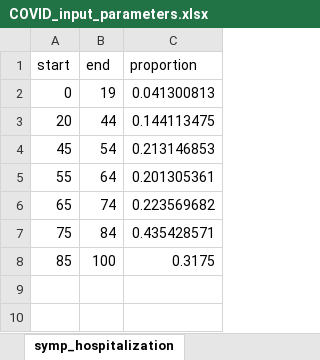
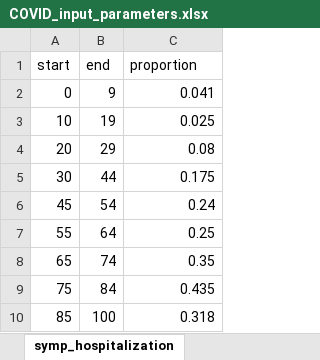
Before and after one commit to ronmallach/base-app, an Excel workbook: app/COVID19master/data/COVID_input_parameters.xlsx, sheet symp_hospitalization, drawn as a sheet; values as stored, in another font and other column widths than the file's, no borders; addresses are those after the commit; the diff names each change by its address in the sheet, - before the commit and + after, or states it on an @@ line.

```diff
--- a/app/COVID19master/data/COVID_input_parameters.xlsx (sheet symp_hospitalization)
+++ b/app/COVID19master/data/COVID_input_parameters.xlsx (sheet symp_hospitalization)
-B2 (end): 19
+B2 (end): 9
-C2 (proportion): 0.041300813
+C2 (proportion): 0.041
+row 3: 10 | 19 | 0.025
-B4 (end): 44
+B4 (end): 29
-C4 (proportion): 0.144113475
+C4 (proportion): 0.08
+row 5: 30 | 44 | 0.175
-C6 (proportion): 0.213146853
+C6 (proportion): 0.24
-C7 (proportion): 0.201305361
+C7 (proportion): 0.25
-C8 (proportion): 0.223569682
+C8 (proportion): 0.35
-C9 (proportion): 0.435428571
+C9 (proportion): 0.435
-C10 (proportion): 0.3175
+C10 (proportion): 0.318
```
Also changed, not shown: sheet percent_dead_recover_days, app/COVID19master/data/age_dist_univ.xlsx, app/results.xlsx, 7 other files.
